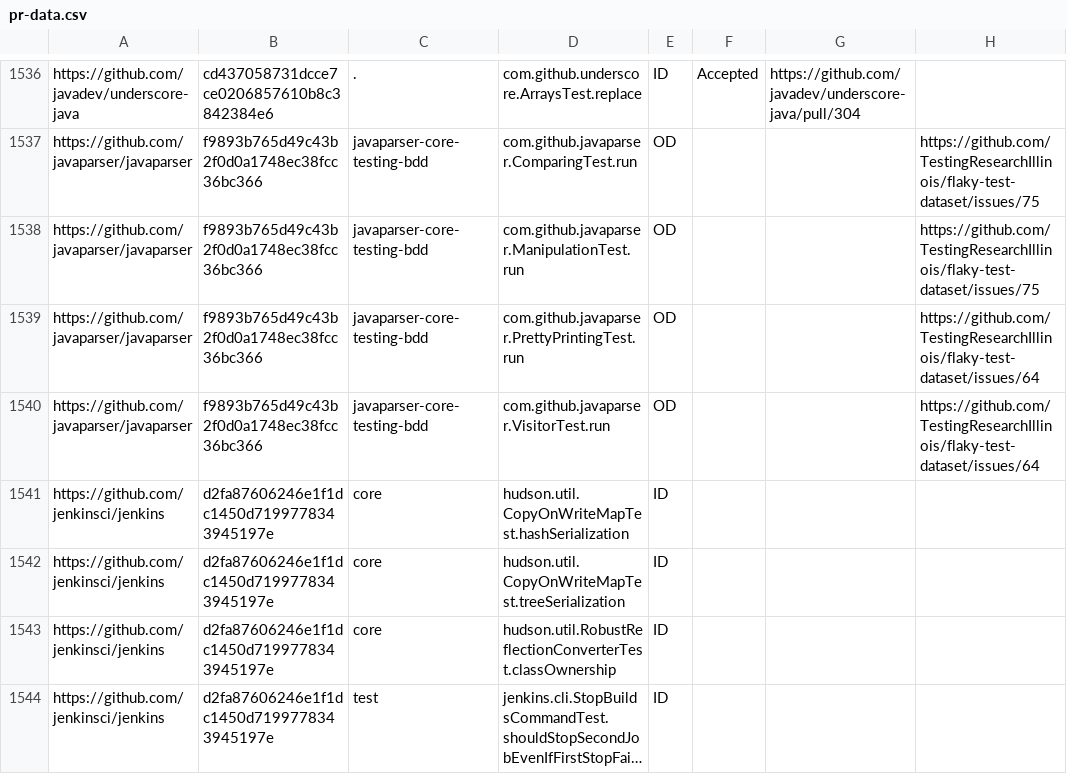
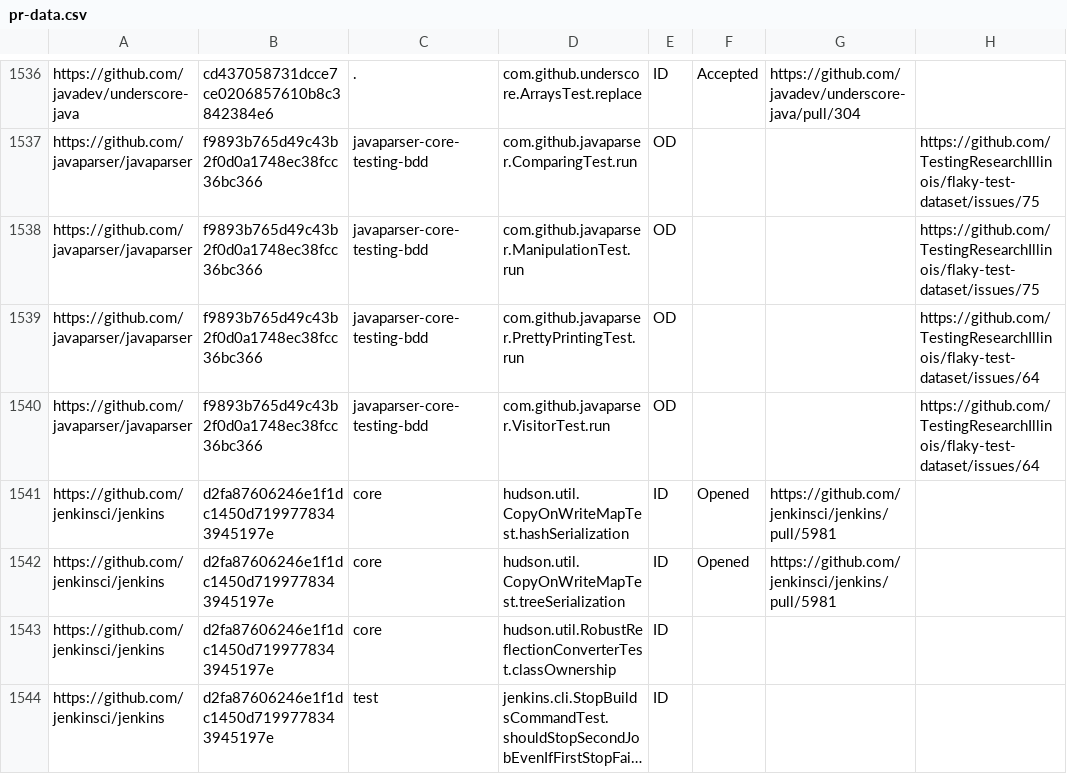
Before and after one commit to TestingResearchIllinois/idoft, a CSV file: pr-data.csv, drawn as a sheet; only a part is shown, gaps mark what is left out; long unchanged cells end in ….

Commit message:
PR opened for jenkins

```diff
--- a/pr-data.csv
+++ b/pr-data.csv
@@ -1540,4 +1540,4 @@ https://github.com/javaparser/javaparser,f9893b765d49c43b2f0d0a1748ec38fcc36bc36
 https://github.com/javaparser/javaparser,f9893b765d49c43b2f0d0a1748ec38fcc36bc366,javaparser-core-testing-bdd,com.github.javaparser.VisitorTest.run,OD,,,https://github.com/TestingResearchIllinois/flaky-test-dataset/issues/64
-https://github.com/jenkinsci/jenkins,d2fa87606246e1f1dc1450d7199778343945197e,core,hudson.util.CopyOnWriteMapTest.hashSerialization,ID,,,
-https://github.com/jenkinsci/jenkins,d2fa87606246e1f1dc1450d7199778343945197e,core,hudson.util.CopyOnWriteMapTest.treeSerialization,ID,,,
+https://github.com/jenkinsci/jenkins,d2fa87606246e1f1dc1450d7199778343945197e,core,hudson.util.CopyOnWriteMapTest.hashSerialization,ID,Opened,https://github.com/jenkinsci/jenkins/pull/5981,
+https://github.com/jenkinsci/jenkins,d2fa87606246e1f1dc1450d7199778343945197e,core,hudson.util.CopyOnWriteMapTest.treeSerialization,ID,Opened,https://github.com/jenkinsci/jenkins/pull/5981,
 https://github.com/jenkinsci/jenkins,d2fa87606246e1f1dc1450d7199778343945197e,core,hudson.util.RobustReflectionConverterTest.classOwnership,ID,,,
```
